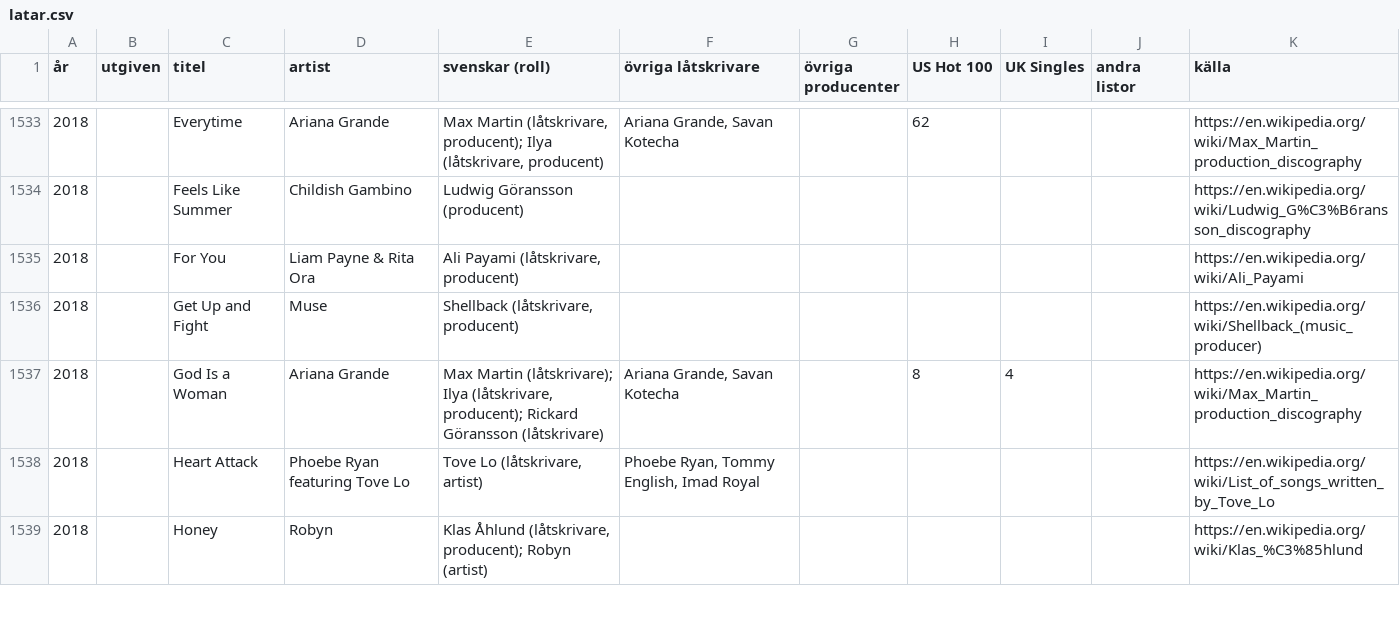
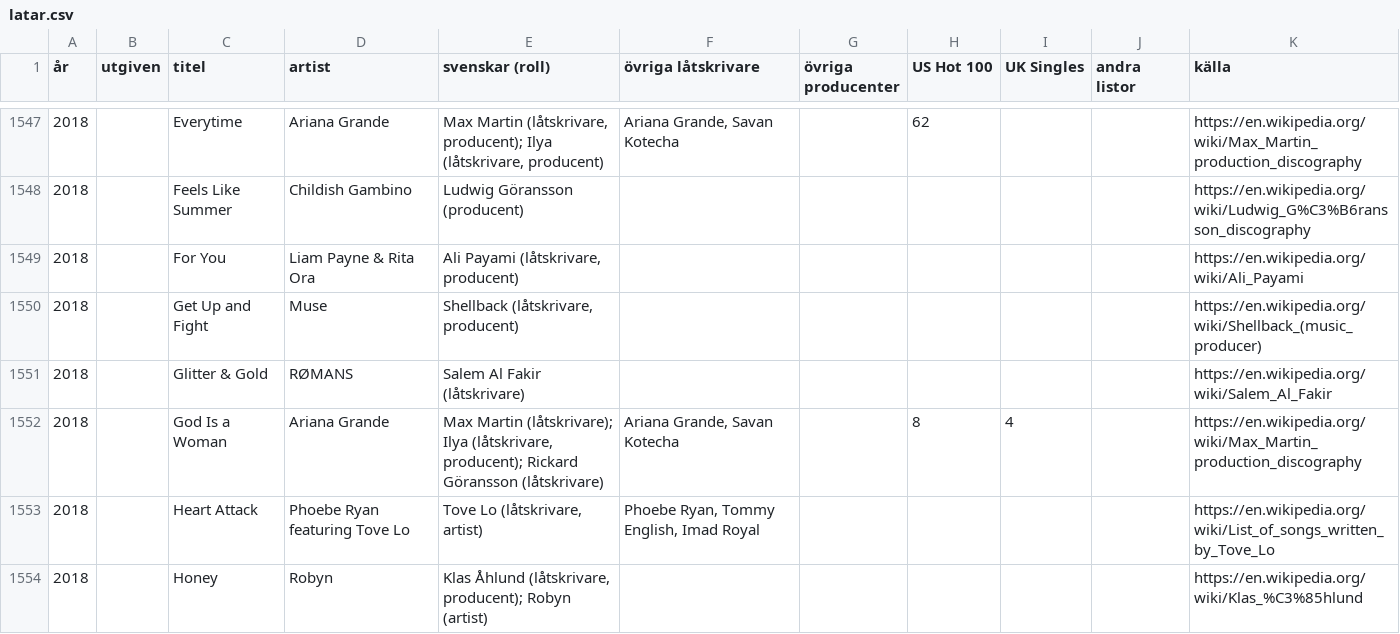
Before and after one commit to hegunu/swehit, a CSV file: data/latar.csv, drawn as a sheet; only a part is shown, gaps mark what is left out; the diff covers the shown part only; the diff names each change by its address in the sheet, - before the commit and + after, or states it on an @@ line.

```diff
--- a/data/latar.csv
+++ b/data/latar.csv
+row 1551: 2018 |  | Glitter & Gold | RØMANS | Salem Al Fakir (låtskrivare) |  |  |  |  |  | https://en.wikipedia.org/wiki/Salem_Al_Fakir
```
Also changed, not shown: 29 added rows and 6 edited cells elsewhere in this file, data/personer.csv, raw/zz_fixes.tsv, 3 other files.
